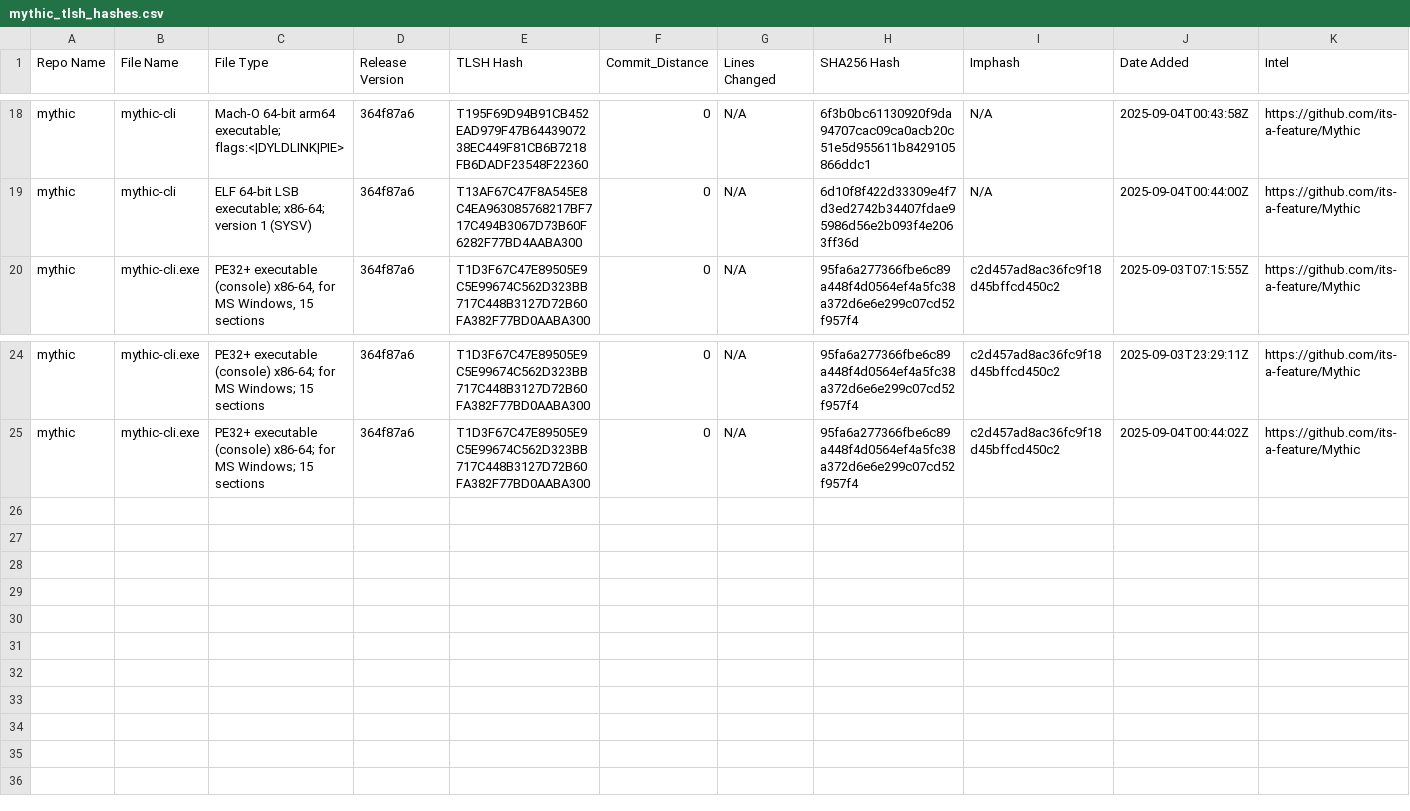
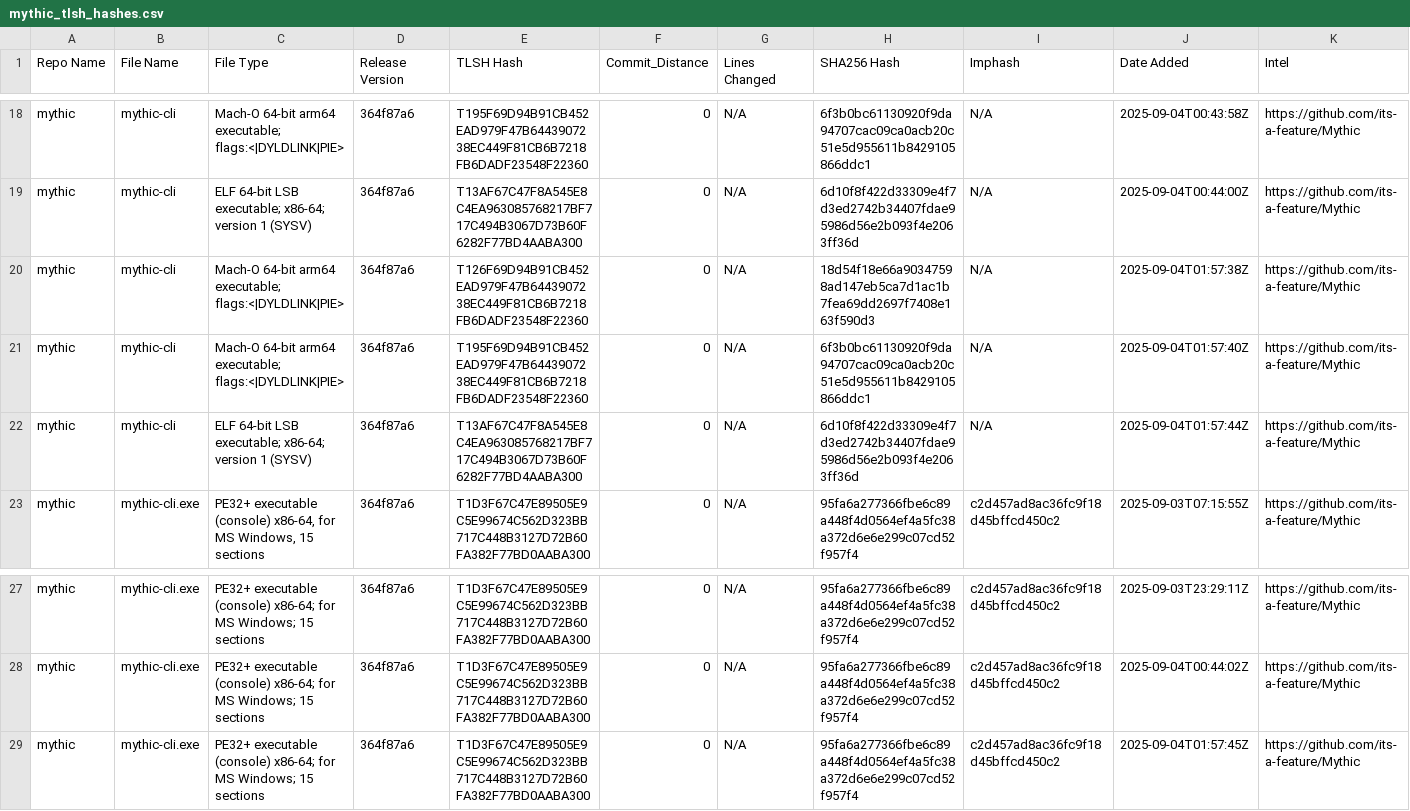
Before and after one commit to Magonia-Research/CelesTLSH-Hashes, a CSV file: mythic/mythic_tlsh_hashes.csv, drawn as a sheet; only a part is shown, gaps mark what is left out; the diff names each change by its address in the sheet, - before the commit and + after, or states it on an @@ line.

Commit message:
Updated TLSH CSV for mythic

```diff
--- a/mythic/mythic_tlsh_hashes.csv
+++ b/mythic/mythic_tlsh_hashes.csv
+row 20: mythic | mythic-cli | Mach-O 64-bit arm64 executable; flags:<|DYLDLINK|PIE> | 364f87a6 | T126F69D94B91CB452EAD979F47B6443907238EC449F81CB6B7218FB6DADF23548F22360 | 0 | N/A | 18d54f18e66a90347598ad147eb5ca7d1ac1b7fea69dd2697f7408e163f590d3 | N/A | 2025-09-04T01:57:38Z | https://github.com/its-a-feature/Mythic
+row 21: mythic | mythic-cli | Mach-O 64-bit arm64 executable; flags:<|DYLDLINK|PIE> | 364f87a6 | T195F69D94B91CB452EAD979F47B6443907238EC449F81CB6B7218FB6DADF23548F22360 | 0 | N/A | 6f3b0bc61130920f9da94707cac09ca0acb20c51e5d955611b8429105866ddc1 | N/A | 2025-09-04T01:57:40Z | https://github.com/its-a-feature/Mythic
+row 22: mythic | mythic-cli | ELF 64-bit LSB executable; x86-64; version 1 (SYSV) | 364f87a6 | T13AF67C47F8A545E8C4EA963085768217BF717C494B3067D73B60F6282F77BD4AABA300 | 0 | N/A | 6d10f8f422d33309e4f7d3ed2742b34407fdae95986d56e2b093f4e2063ff36d | N/A | 2025-09-04T01:57:44Z | https://github.com/its-a-feature/Mythic
+row 29: mythic | mythic-cli.exe | PE32+ executable (console) x86-64; for MS Windows; 15 sections | 364f87a6 | T1D3F67C47E89505E9C5E99674C562D323BB717C448B3127D72B60FA382F77BD0AABA300 | 0 | N/A | 95fa6a277366fbe6c89a448f4d0564ef4a5fc38a372d6e6e299c07cd52f957f4 | c2d457ad8ac36fc9f18d45bffcd450c2 | 2025-09-04T01:57:45Z | https://github.com/its-a-feature/Mythic
```
